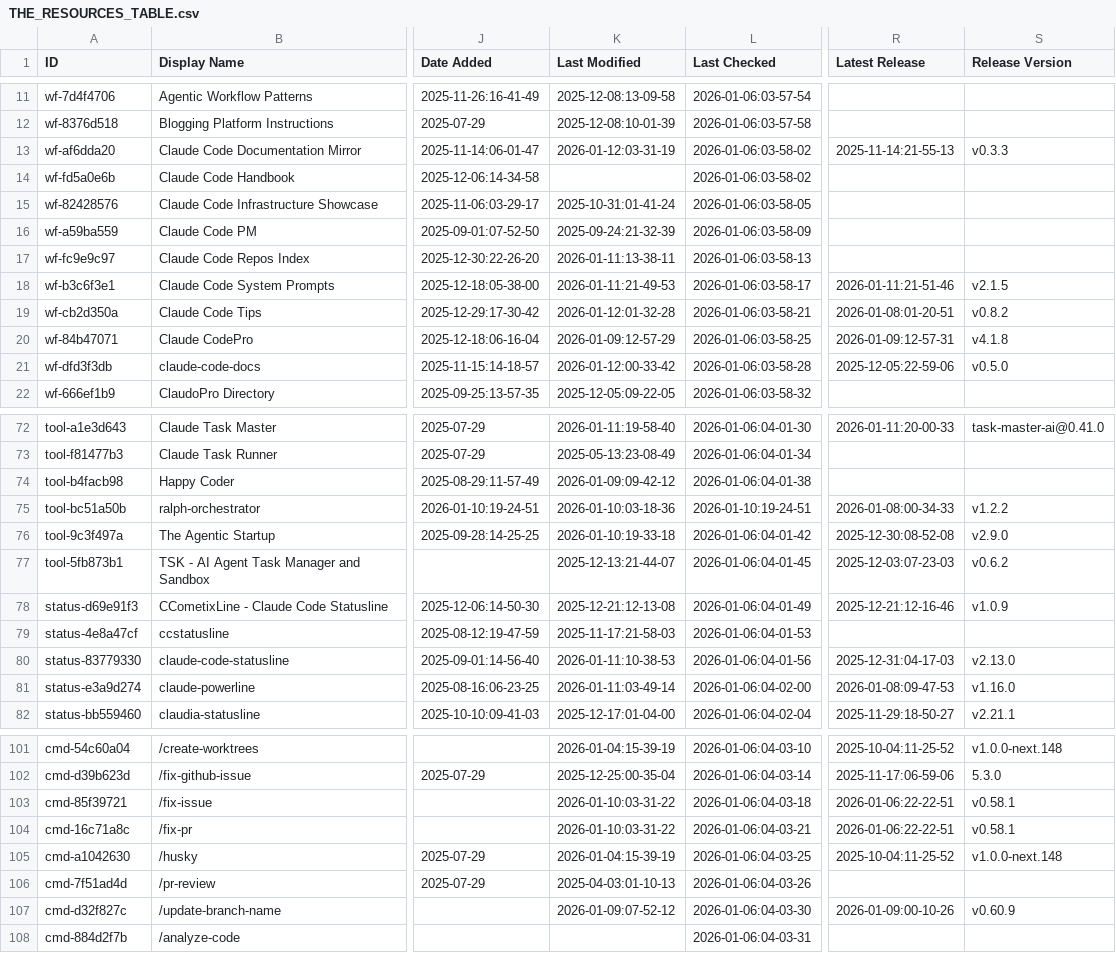
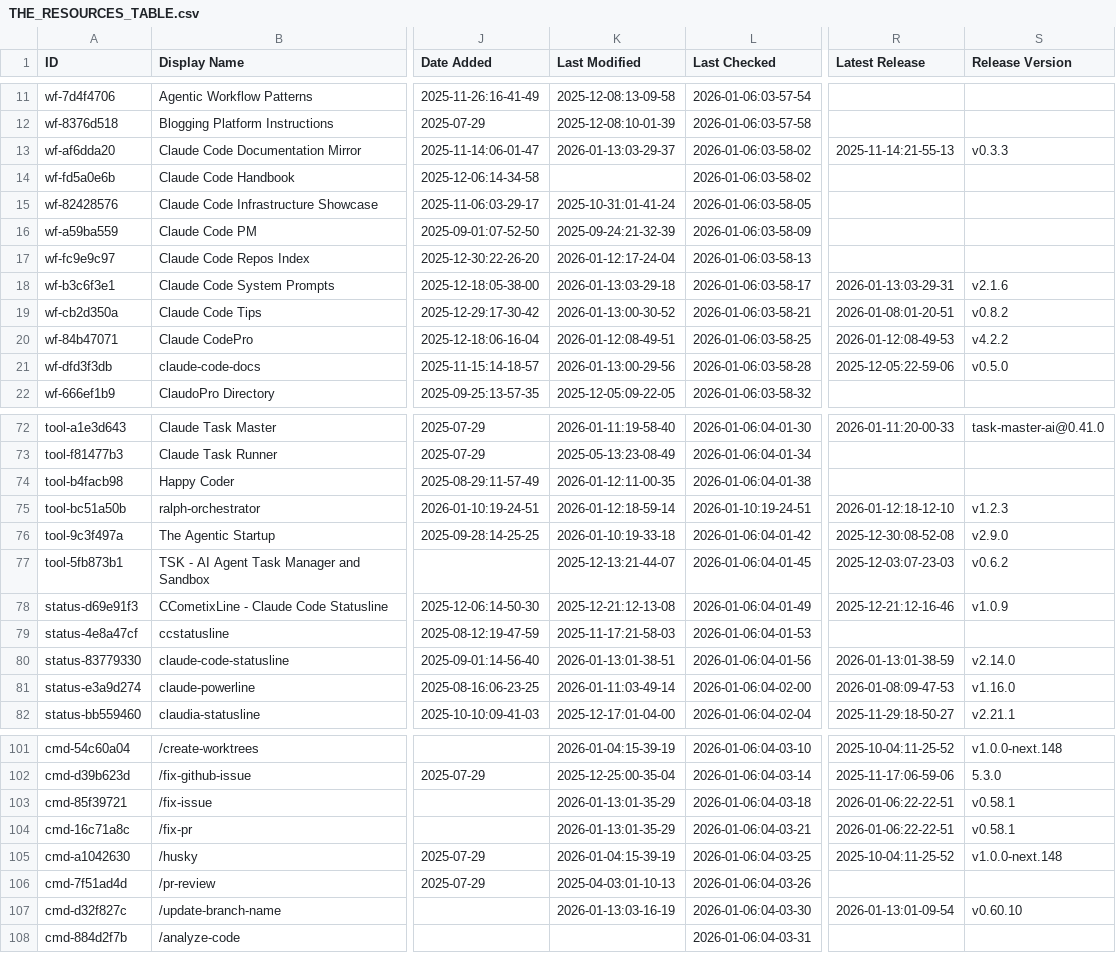
Before and after one commit to hesreallyhim/awesome-claude-code, a CSV file: THE_RESOURCES_TABLE.csv, drawn as a sheet; only a part is shown, gaps mark what is left out; the diff covers the shown part only; the diff names each change by its address in the sheet, - before the commit and + after, or states it on an @@ line.

```diff
--- a/THE_RESOURCES_TABLE.csv
+++ b/THE_RESOURCES_TABLE.csv
-K13 (Last Modified): 2026-01-12:03-31-19
+K13 (Last Modified): 2026-01-13:03-29-37
-K17 (Last Modified): 2026-01-11:13-38-11
+K17 (Last Modified): 2026-01-12:17-24-04
-K18 (Last Modified): 2026-01-11:21-49-53
+K18 (Last Modified): 2026-01-13:03-29-18
-R18 (Latest Release): 2026-01-11:21-51-46
+R18 (Latest Release): 2026-01-13:03-29-31
-S18 (Release Version): v2.1.5
+S18 (Release Version): v2.1.6
-K19 (Last Modified): 2026-01-12:01-32-28
+K19 (Last Modified): 2026-01-13:00-30-52
-K20 (Last Modified): 2026-01-09:12-57-29
+K20 (Last Modified): 2026-01-12:08-49-51
-R20 (Latest Release): 2026-01-09:12-57-31
+R20 (Latest Release): 2026-01-12:08-49-53
-S20 (Release Version): v4.1.8
+S20 (Release Version): v4.2.2
-K21 (Last Modified): 2026-01-12:00-33-42
+K21 (Last Modified): 2026-01-13:00-29-56
-K74 (Last Modified): 2026-01-09:09-42-12
+K74 (Last Modified): 2026-01-12:11-00-35
-K75 (Last Modified): 2026-01-10:03-18-36
+K75 (Last Modified): 2026-01-12:18-59-14
-R75 (Latest Release): 2026-01-08:00-34-33
+R75 (Latest Release): 2026-01-12:18-12-10
-S75 (Release Version): v1.2.2
+S75 (Release Version): v1.2.3
-K80 (Last Modified): 2026-01-11:10-38-53
+K80 (Last Modified): 2026-01-13:01-38-51
-R80 (Latest Release): 2025-12-31:04-17-03
+R80 (Latest Release): 2026-01-13:01-38-59
-S80 (Release Version): v2.13.0
+S80 (Release Version): v2.14.0
-K103:K104 (Last Modified): 2026-01-10:03-31-22
+K103:K104 (Last Modified): 2026-01-13:01-35-29
-K107 (Last Modified): 2026-01-09:07-52-12
+K107 (Last Modified): 2026-01-13:03-16-19
-R107 (Latest Release): 2026-01-09:00-10-26
+R107 (Latest Release): 2026-01-13:01-09-54
-S107 (Release Version): v0.60.9
+S107 (Release Version): v0.60.10
```
Also changed, not shown: 33 edited cells elsewhere in this file.
